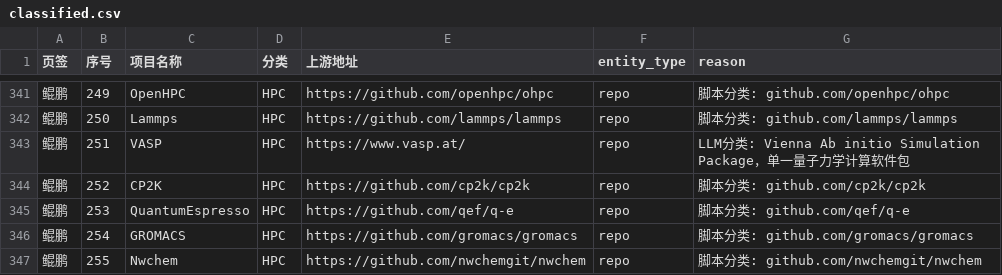
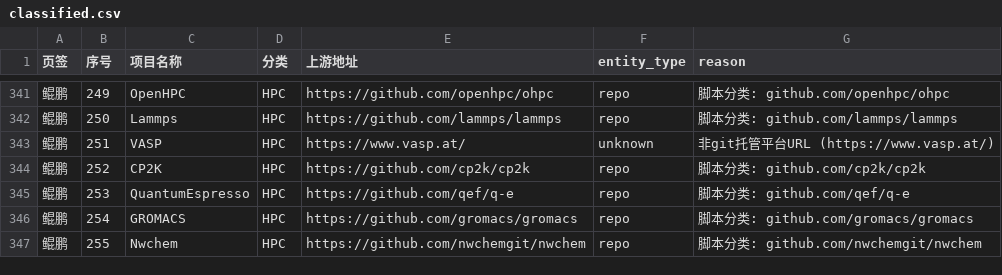
Before and after one commit to noemotiovon/oss-x, a CSV file: output/classified.csv, drawn as a sheet; only a part is shown, gaps mark what is left out; the diff covers the shown part only; the diff names each change by its address in the sheet, - before the commit and + after, or states it on an @@ line.

```diff
--- a/output/classified.csv
+++ b/output/classified.csv
-F343 (entity_type): repo
+F343 (entity_type): unknown
-G343 (reason): LLM分类: Vienna Ab initio Simulation Package，单一量子力学计算软件包
+G343 (reason): 非git托管平台URL (https://www.vasp.at/)
```
Also changed, not shown: 28 edited cells elsewhere in this file, output/organization.csv, output/repo.csv, 30 other files.
